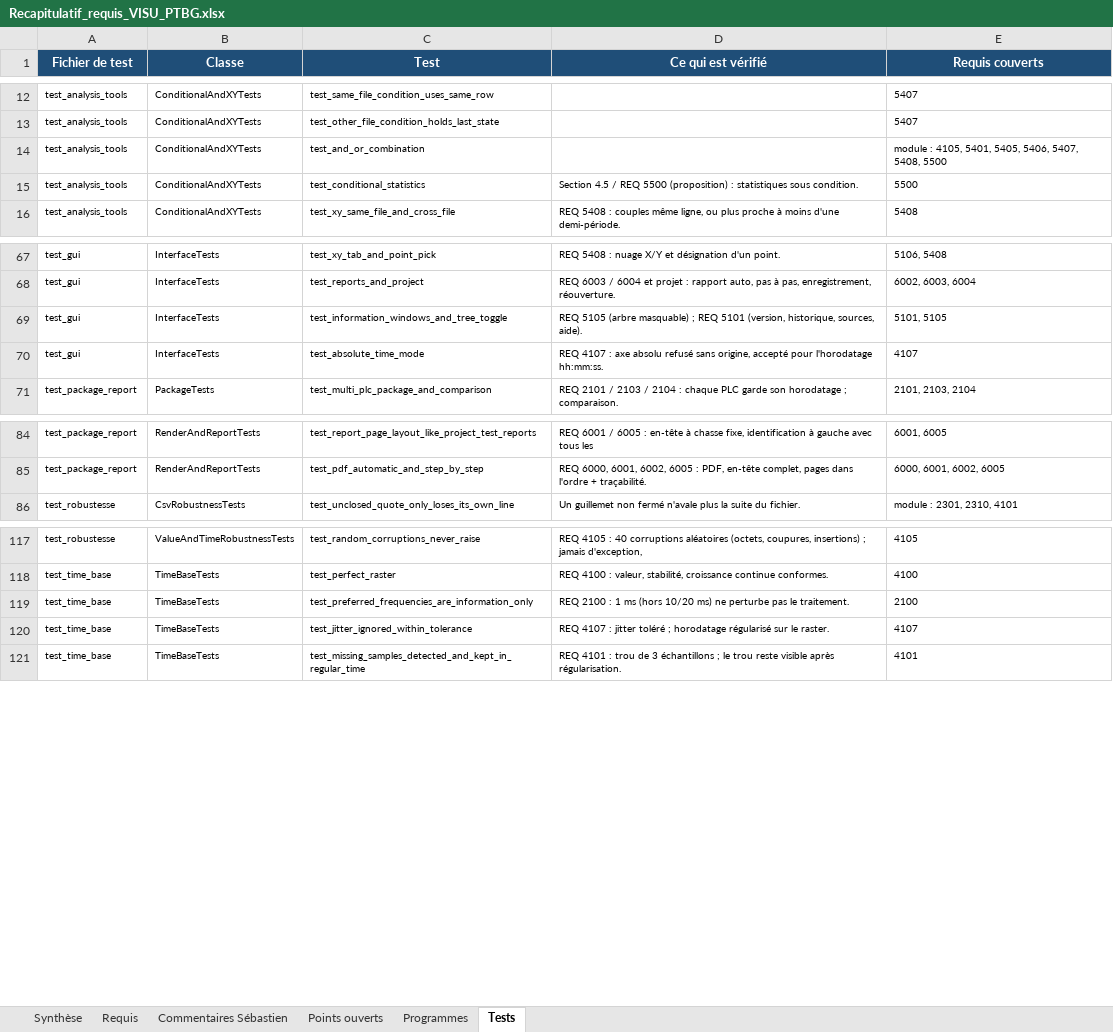
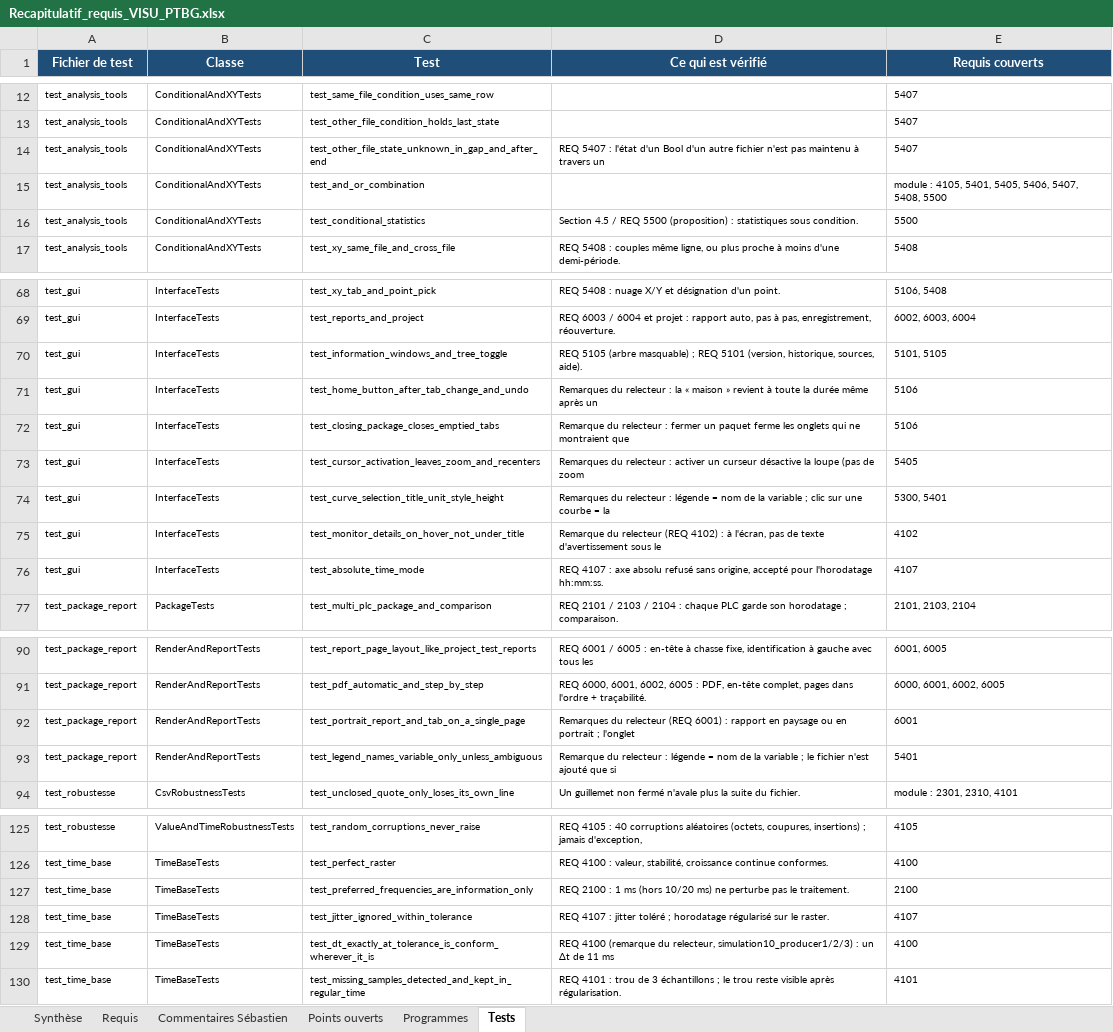
Before and after one commit to mezzine967-lang/arabelle, an Excel workbook: docs/recapitulatif/Recapitulatif_requis_VISU_PTBG.xlsx, sheet Tests, drawn as a sheet; only a part is shown, gaps mark what is left out; values as stored, in another font and other column widths than the file's, no borders; charts and pictures not drawn; the diff names each change by its address in the sheet, - before the commit and + after, or states it on an @@ line.

```diff
--- a/docs/recapitulatif/Recapitulatif_requis_VISU_PTBG.xlsx (sheet Tests)
+++ b/docs/recapitulatif/Recapitulatif_requis_VISU_PTBG.xlsx (sheet Tests)
+row 14: test_analysis_tools | ConditionalAndXYTests | test_other_file_state_unknown_in_gap_and_after_end | REQ 5407 : l'état d'un Bool d'un autre fichier n'est pas maintenu à travers un | 5407
+row 71: test_gui | InterfaceTests | test_home_button_after_tab_change_and_undo | Remarques du relecteur : la « maison » revient à toute la durée même après un | 5106
+row 72: test_gui | InterfaceTests | test_closing_package_closes_emptied_tabs | Remarque du relecteur : fermer un paquet ferme les onglets qui ne montraient que | 5106
+row 73: test_gui | InterfaceTests | test_cursor_activation_leaves_zoom_and_recenters | Remarques du relecteur : activer un curseur désactive la loupe (pas de zoom | 5405
+row 74: test_gui | InterfaceTests | test_curve_selection_title_unit_style_height | Remarques du relecteur : légende = nom de la variable ; clic sur une courbe = la | 5300, 5401
+row 75: test_gui | InterfaceTests | test_monitor_details_on_hover_not_under_title | Remarque du relecteur (REQ 4102) : à l'écran, pas de texte d'avertissement sous le | 4102
+row 92: test_package_report | RenderAndReportTests | test_portrait_report_and_tab_on_a_single_page | Remarques du relecteur (REQ 6001) : rapport en paysage ou en portrait ; l'onglet | 6001
+row 93: test_package_report | RenderAndReportTests | test_legend_names_variable_only_unless_ambiguous | Remarque du relecteur : légende = nom de la variable ; le fichier n'est ajouté que si | 5401
+row 129: test_time_base | TimeBaseTests | test_dt_exactly_at_tolerance_is_conform_wherever_it_is | REQ 4100 (remarque du relecteur, simulation10_producer1/2/3) : un Δt de 11 ms | 4100
```
Also changed, not shown: sheet Requis, sheet Programmes, sheet Synthèse, sheet Points ouverts, sheet Commentaires Sébastien, docs/recapitulatif/Dependances_versions_VISU_PTBG.xlsx, 27 other files.
